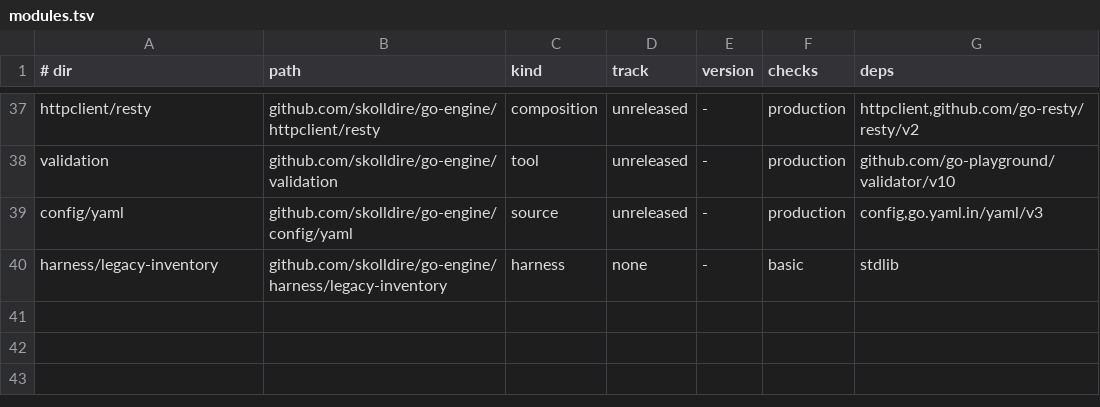
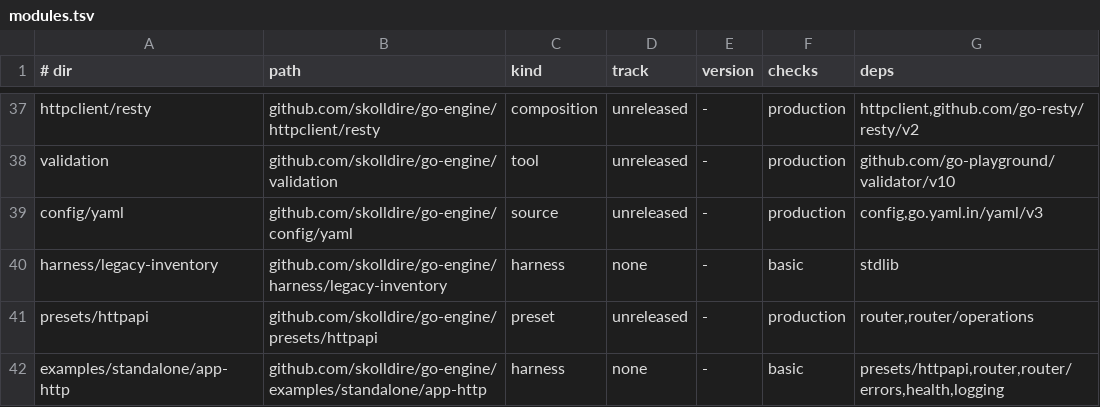
Before and after one commit to skolldire/go-engine, a TSV file: modules.tsv, drawn as a sheet; only a part is shown, gaps mark what is left out.

```diff
--- a/modules.tsv
+++ b/modules.tsv
@@ -40 +40,3 @@ config/yaml	github.com/skolldire/go-engine/config/yaml	source	unreleased	-	produ
 harness/legacy-inventory	github.com/skolldire/go-engine/harness/legacy-inventory	harness	none	-	basic	stdlib
+presets/httpapi	github.com/skolldire/go-engine/presets/httpapi	preset	unreleased	-	production	router,router/operations
+examples/standalone/app-http	github.com/skolldire/go-engine/examples/standalone/app-http	harness	none	-	basic	presets/httpapi,router,router/errors,health,logging
```
Also changed, not shown: 27 other files.
